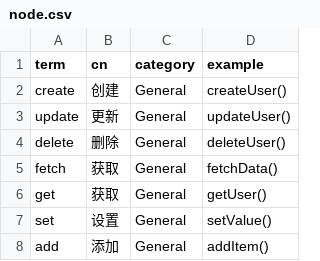
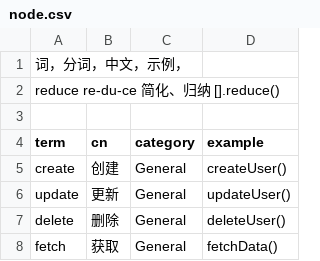
Before and after one commit to vwangyi/onepiece, a CSV file: node.csv, drawn as a sheet; only a part is shown; the shorter side is filled out with more unchanged rows.

Commit message:
feat(root): term

```diff
--- a/node.csv
+++ b/node.csv
@@ -1 +1,4 @@
+词，分词，中文，示例，
+reduce re-du-ce 简化、归纳 [].reduce()
+
 term,cn,category,example
```
